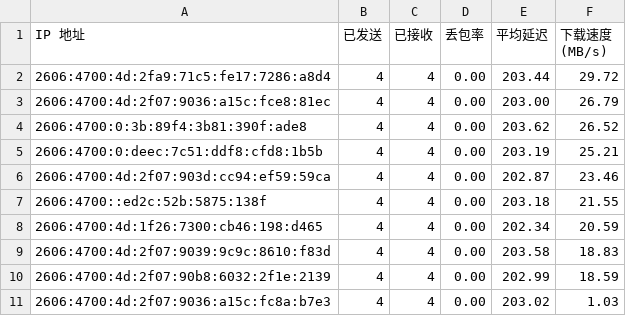
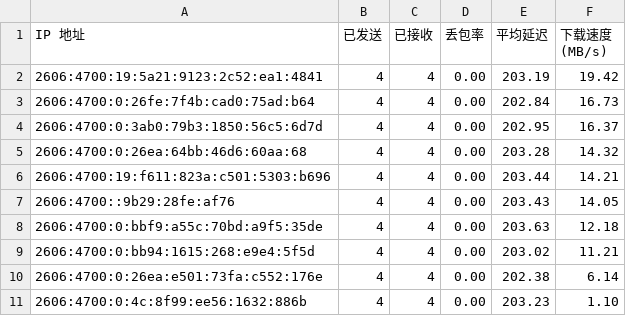
Before and after one commit to yuntinkn06/IPDB, a CSV file: BestCF/ipv6.csv, drawn as a sheet.

Commit message:
Update BestCF/ipv6.csv - 2026-04-28 19:08:22

```diff
--- a/BestCF/ipv6.csv
+++ b/BestCF/ipv6.csv
@@ -1,11 +1,11 @@
 IP 地址,已发送,已接收,丢包率,平均延迟,下载速度 (MB/s)
-2606:4700:4d:2fa9:71c5:fe17:7286:a8d4,4,4,0.00,203.44,29.72
-2606:4700:4d:2f07:9036:a15c:fce8:81ec,4,4,0.00,203.00,26.79
-2606:4700:0:3b:89f4:3b81:390f:ade8,4,4,0.00,203.62,26.52
-2606:4700:0:deec:7c51:ddf8:cfd8:1b5b,4,4,0.00,203.19,25.21
-2606:4700:4d:2f07:903d:cc94:ef59:59ca,4,4,0.00,202.87,23.46
-2606:4700::ed2c:52b:5875:138f,4,4,0.00,203.18,21.55
-2606:4700:4d:1f26:7300:cb46:198:d465,4,4,0.00,202.34,20.59
-2606:4700:4d:2f07:9039:9c9c:8610:f83d,4,4,0.00,203.58,18.83
-2606:4700:4d:2f07:90b8:6032:2f1e:2139,4,4,0.00,202.99,18.59
-2606:4700:4d:2f07:9036:a15c:fc8a:b7e3,4,4,0.00,203.02,1.03
+2606:4700:19:5a21:9123:2c52:ea1:4841,4,4,0.00,203.19,19.42
+2606:4700:0:26fe:7f4b:cad0:75ad:b64,4,4,0.00,202.84,16.73
+2606:4700:0:3ab0:79b3:1850:56c5:6d7d,4,4,0.00,202.95,16.37
+2606:4700:0:26ea:64bb:46d6:60aa:68,4,4,0.00,203.28,14.32
+2606:4700:19:f611:823a:c501:5303:b696,4,4,0.00,203.44,14.21
+2606:4700::9b29:28fe:af76,4,4,0.00,203.43,14.05
+2606:4700:0:bbf9:a55c:70bd:a9f5:35de,4,4,0.00,203.63,12.18
+2606:4700:0:bb94:1615:268:e9e4:5f5d,4,4,0.00,203.02,11.21
+2606:4700:0:26ea:e501:73fa:c552:176e,4,4,0.00,202.38,6.14
+2606:4700:0:4c:8f99:ee56:1632:886b,4,4,0.00,203.23,1.10
```
